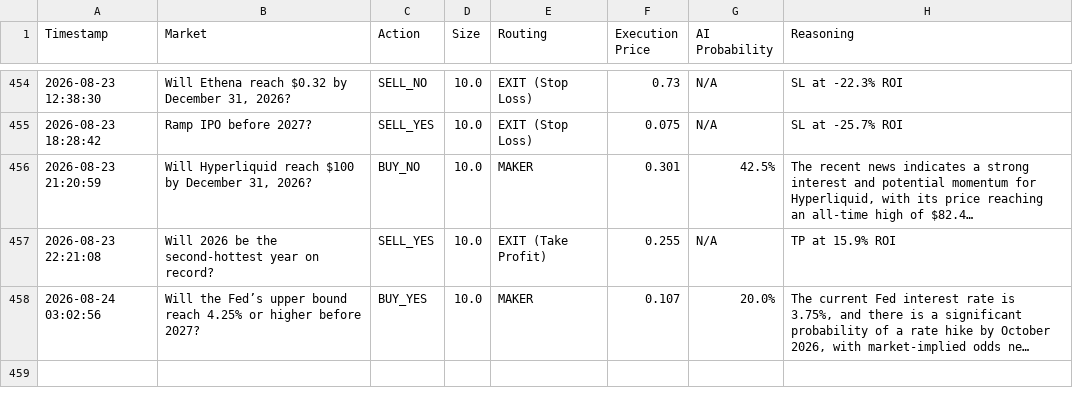
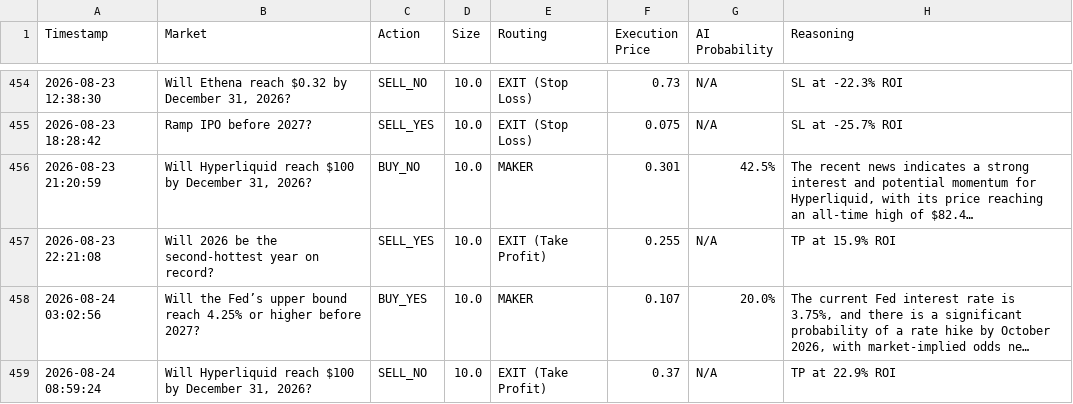
Before and after one commit to fakharhussain1305/polymarket-quant-bot, a CSV file: paper_trades.csv, drawn as a sheet; only a part is shown, gaps mark what is left out; long unchanged cells end in …; the diff names each change by its address in the sheet, - before the commit and + after, or states it on an @@ line.

```diff
--- a/paper_trades.csv
+++ b/paper_trades.csv
+row 459: 2026-08-24 08:59:24 | Will Hyperliquid reach $100 by December 31, 2026? | SELL_NO | 10.0 | EXIT (Take Profit) | 0.37 | N/A | TP at 22.9% ROI
```
Also changed, not shown: 1 other file.
